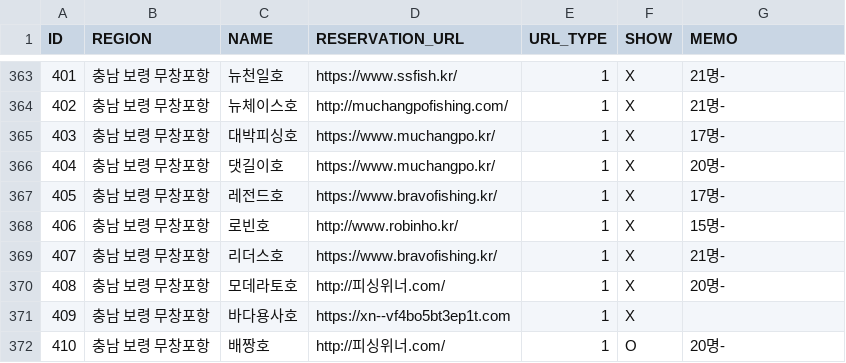
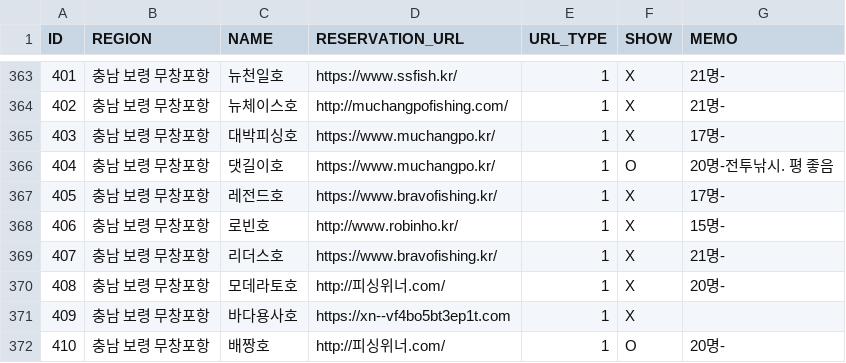
Before and after one commit to seong-geon-choi/ship, a CSV file: shiplist.csv, drawn as a sheet; only a part is shown, gaps mark what is left out.

Commit message:
배 목록 업데이트

```diff
--- a/shiplist.csv
+++ b/shiplist.csv
@@ -365,3 +365,3 @@ ID,REGION,NAME,RESERVATION_URL,URL_TYPE,SHOW,MEMO
 403,충남 보령 무창포항,대박피싱호,https://www.muchangpo.kr/,1,X,17명-
-404,충남 보령 무창포항,댓길이호,https://www.muchangpo.kr/,1,X,20명-
+404,충남 보령 무창포항,댓길이호,https://www.muchangpo.kr/,1,O,20명-전투낚시. 평 좋음
 405,충남 보령 무창포항,레전드호,https://www.bravofishing.kr/,1,X,17명-
```
